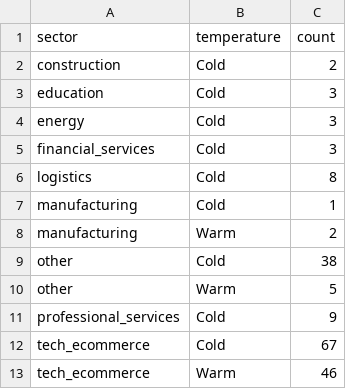
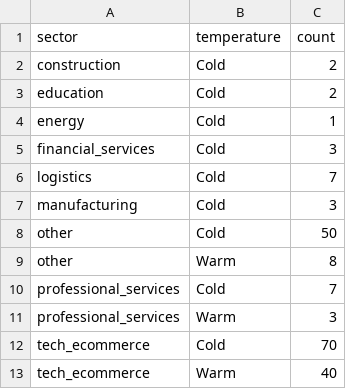
Before and after one commit to ngugi-cloud/BridgeRadar, a CSV file: data/leads_summary.csv, drawn as a sheet.

```diff
--- a/data/leads_summary.csv
+++ b/data/leads_summary.csv
@@ -2,12 +2,12 @@ sector,temperature,count
 construction,Cold,2
-education,Cold,3
-energy,Cold,3
+education,Cold,2
+energy,Cold,1
 financial_services,Cold,3
-logistics,Cold,8
-manufacturing,Cold,1
-manufacturing,Warm,2
-other,Cold,38
-other,Warm,5
-professional_services,Cold,9
-tech_ecommerce,Cold,67
-tech_ecommerce,Warm,46
+logistics,Cold,7
+manufacturing,Cold,3
+other,Cold,50
+other,Warm,8
+professional_services,Cold,7
+professional_services,Warm,3
+tech_ecommerce,Cold,70
+tech_ecommerce,Warm,40
```
Also changed, not shown: data/active_jobs.csv, data/kenya_companies_master.csv, 8 other files.
